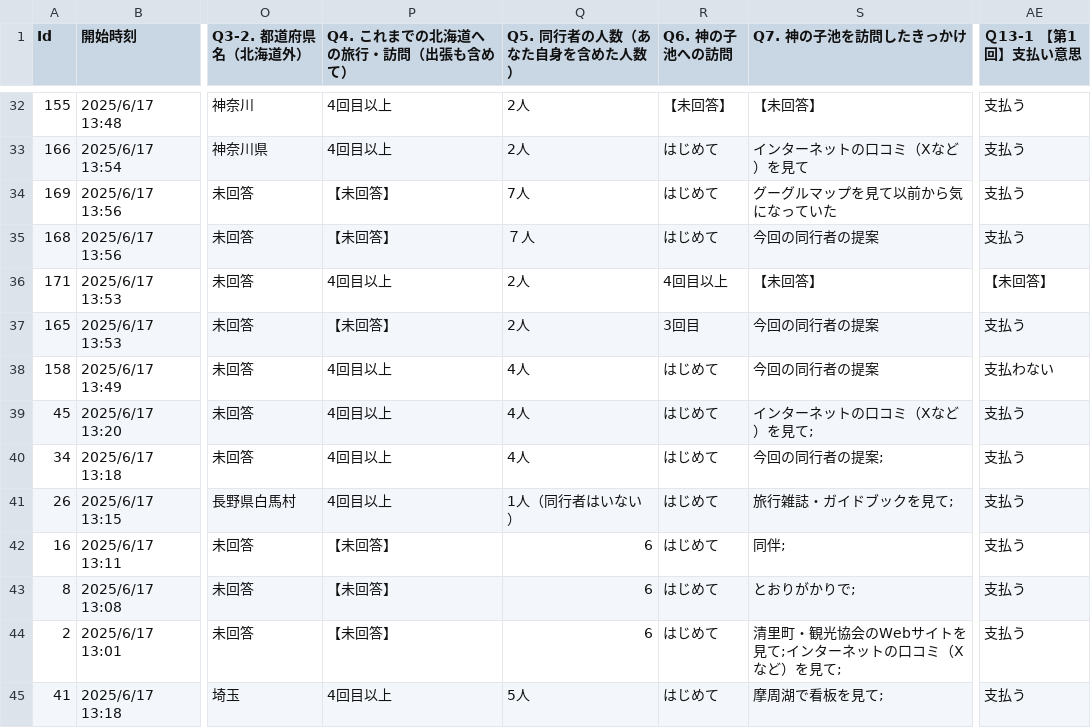
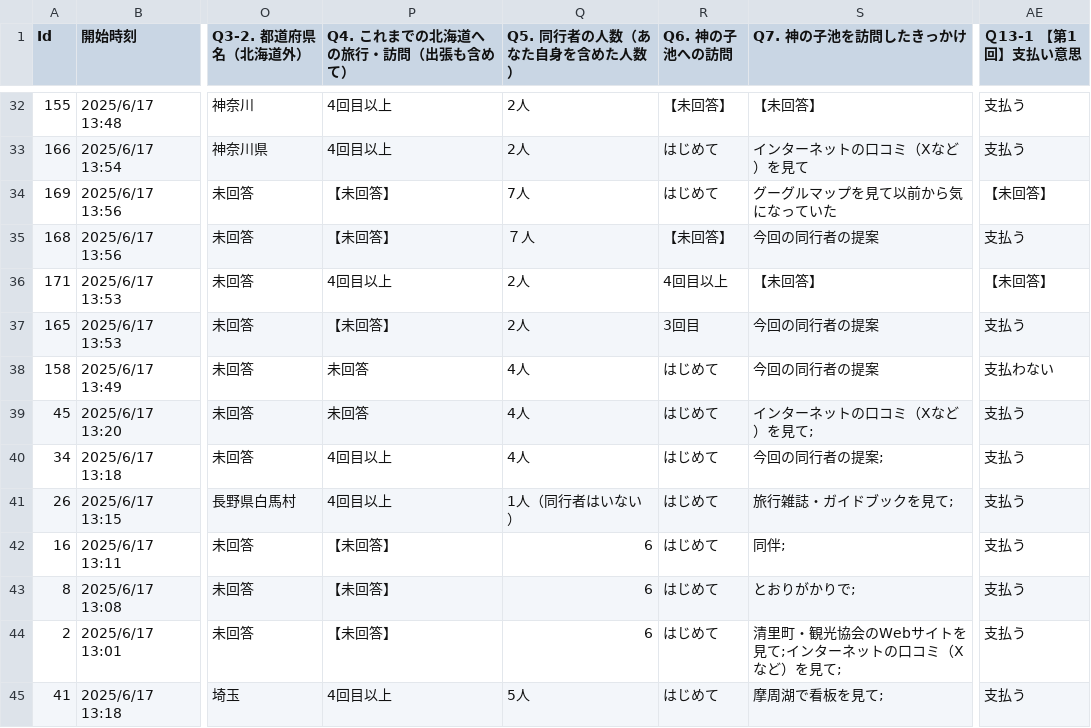
Before and after one commit to oyamadashin/kaminoko_analysis, a CSV file: kaminoko2025_0614-15.csv, drawn as a sheet; only a part is shown, gaps mark what is left out; the diff covers the shown part only; the diff names each change by its address in the sheet, - before the commit and + after, or states it on an @@ line.

```diff
--- a/kaminoko2025_0614-15.csv
+++ b/kaminoko2025_0614-15.csv
-AE34 (Ｑ13-1 【第1回】支払い意思): 支払う
+AE34 (Ｑ13-1 【第1回】支払い意思): 【未回答】
-R35 (Q6. 神の子池への訪問): はじめて
+R35 (Q6. 神の子池への訪問): 【未回答】
-P38:P39 (Q4. これまでの北海道への旅行・訪問（出張も含めて）): 4回目以上
+P38:P39 (Q4. これまでの北海道への旅行・訪問（出張も含めて）): 未回答
```
Also changed, not shown: 19 edited cells elsewhere in this file, 6 other files.
